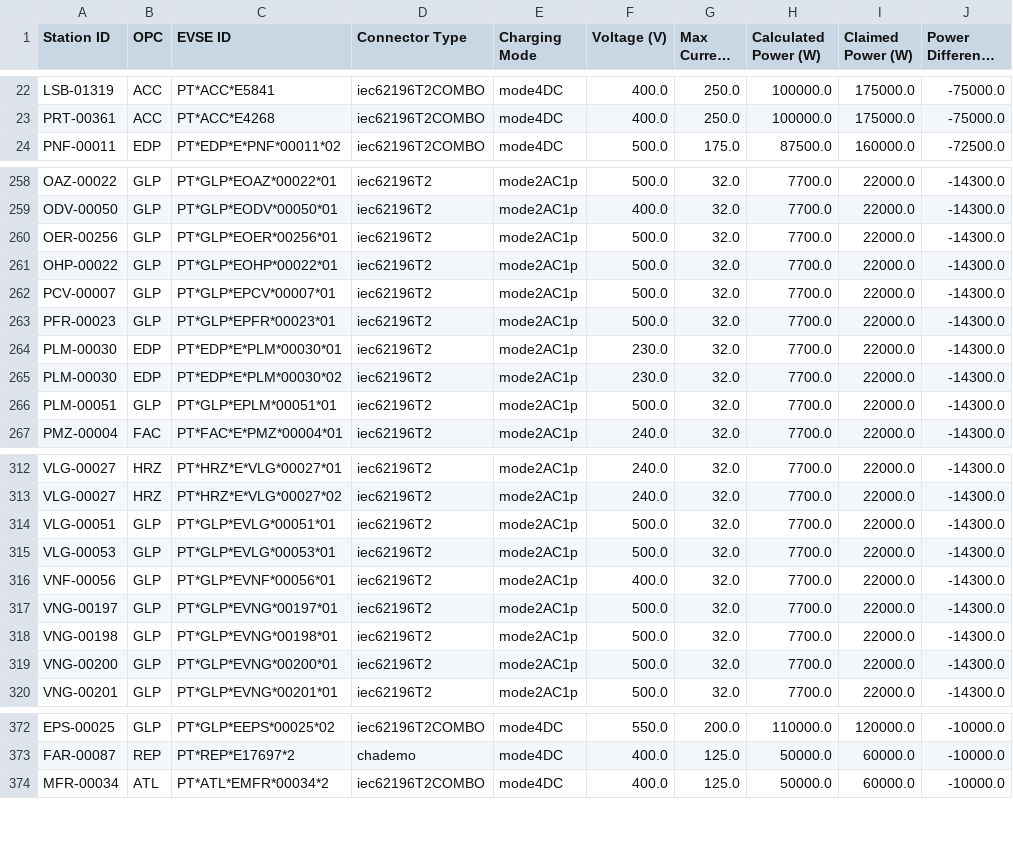
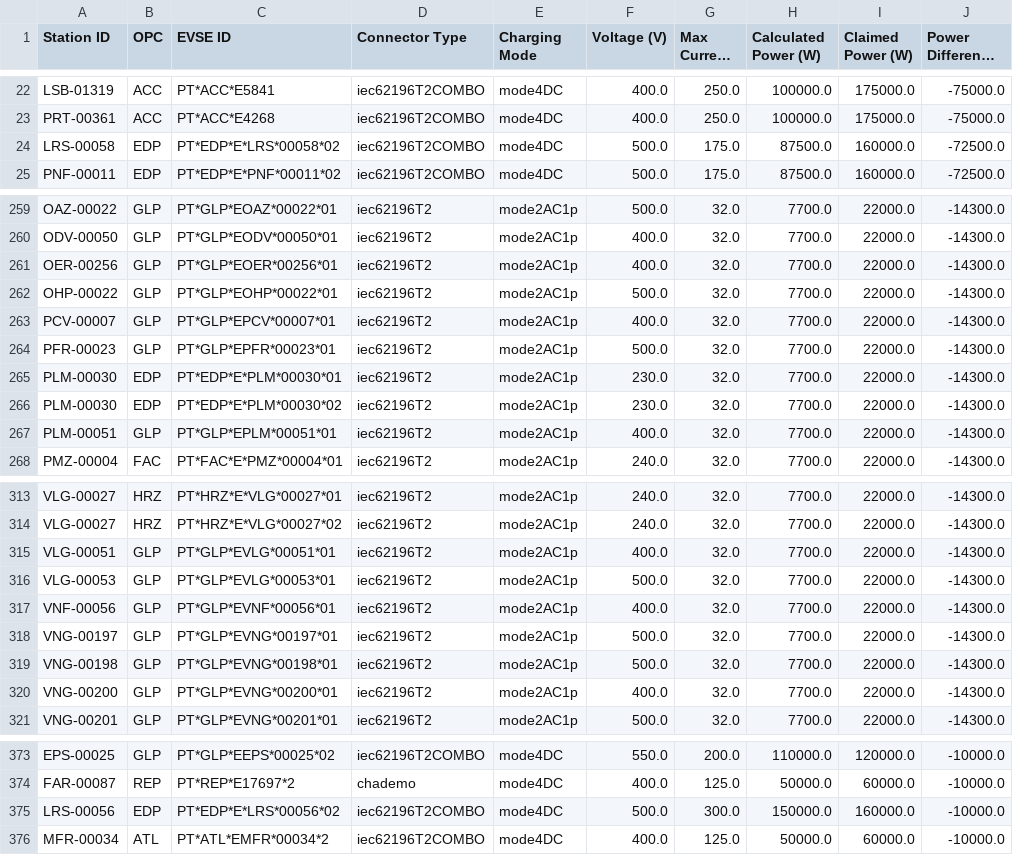
Before and after one commit to avataranedotas/get_NAP_mobie, a CSV file: power_table.csv, drawn as a sheet; only a part is shown, gaps mark what is left out; long unchanged cells end in …; the diff covers the shown part only.

```diff
--- a/power_table.csv
+++ b/power_table.csv
@@ -23,2 +23,3 @@ LSB-01319;ACC;PT*ACC*E5841;iec62196T2COMBO;mode4DC;400.0;250.0;100000.0;175000.0
 PRT-00361;ACC;PT*ACC*E4268;iec62196T2COMBO;mode4DC;400.0;250.0;100000.0;175000.0;-75000.0
+LRS-00058;EDP;PT*EDP*E*LRS*00058*02;iec62196T2COMBO;mode4DC;500.0;175.0;87500.0;160000.0;-72500.0
 PNF-00011;EDP;PT*EDP*E*PNF*00011*02;iec62196T2COMBO;mode4DC;500.0;175.0;87500.0;160000.0;-72500.0
@@ -259,5 +260,5 @@ OAZ-00022;GLP;PT*GLP*EOAZ*00022*01;iec62196T2;mode2AC1p;500.0;32.0;7700.0;22000.
 ODV-00050;GLP;PT*GLP*EODV*00050*01;iec62196T2;mode2AC1p;400.0;32.0;7700.0;22000.0;-14300.0
-OER-00256;GLP;PT*GLP*EOER*00256*01;iec62196T2;mode2AC1p;500.0;32.0;7700.0;22000.0;-14300.0
+OER-00256;GLP;PT*GLP*EOER*00256*01;iec62196T2;mode2AC1p;400.0;32.0;7700.0;22000.0;-14300.0
 OHP-00022;GLP;PT*GLP*EOHP*00022*01;iec62196T2;mode2AC1p;500.0;32.0;7700.0;22000.0;-14300.0
-PCV-00007;GLP;PT*GLP*EPCV*00007*01;iec62196T2;mode2AC1p;500.0;32.0;7700.0;22000.0;-14300.0
+PCV-00007;GLP;PT*GLP*EPCV*00007*01;iec62196T2;mode2AC1p;400.0;32.0;7700.0;22000.0;-14300.0
 PFR-00023;GLP;PT*GLP*EPFR*00023*01;iec62196T2;mode2AC1p;500.0;32.0;7700.0;22000.0;-14300.0
@@ -265,3 +266,3 @@ PLM-00030;EDP;PT*EDP*E*PLM*00030*01;iec62196T2;mode2AC1p;230.0;32.0;7700.0;22000
 PLM-00030;EDP;PT*EDP*E*PLM*00030*02;iec62196T2;mode2AC1p;230.0;32.0;7700.0;22000.0;-14300.0
-PLM-00051;GLP;PT*GLP*EPLM*00051*01;iec62196T2;mode2AC1p;500.0;32.0;7700.0;22000.0;-14300.0
+PLM-00051;GLP;PT*GLP*EPLM*00051*01;iec62196T2;mode2AC1p;400.0;32.0;7700.0;22000.0;-14300.0
 PMZ-00004;FAC;PT*FAC*E*PMZ*00004*01;iec62196T2;mode2AC1p;240.0;32.0;7700.0;22000.0;-14300.0
@@ -313,3 +314,3 @@ VLG-00027;HRZ;PT*HRZ*E*VLG*00027*01;iec62196T2;mode2AC1p;240.0;32.0;7700.0;22000
 VLG-00027;HRZ;PT*HRZ*E*VLG*00027*02;iec62196T2;mode2AC1p;240.0;32.0;7700.0;22000.0;-14300.0
-VLG-00051;GLP;PT*GLP*EVLG*00051*01;iec62196T2;mode2AC1p;500.0;32.0;7700.0;22000.0;-14300.0
+VLG-00051;GLP;PT*GLP*EVLG*00051*01;iec62196T2;mode2AC1p;400.0;32.0;7700.0;22000.0;-14300.0
 VLG-00053;GLP;PT*GLP*EVLG*00053*01;iec62196T2;mode2AC1p;500.0;32.0;7700.0;22000.0;-14300.0
@@ -318,3 +319,3 @@ VNG-00197;GLP;PT*GLP*EVNG*00197*01;iec62196T2;mode2AC1p;500.0;32.0;7700.0;22000.
 VNG-00198;GLP;PT*GLP*EVNG*00198*01;iec62196T2;mode2AC1p;500.0;32.0;7700.0;22000.0;-14300.0
-VNG-00200;GLP;PT*GLP*EVNG*00200*01;iec62196T2;mode2AC1p;500.0;32.0;7700.0;22000.0;-14300.0
+VNG-00200;GLP;PT*GLP*EVNG*00200*01;iec62196T2;mode2AC1p;400.0;32.0;7700.0;22000.0;-14300.0
 VNG-00201;GLP;PT*GLP*EVNG*00201*01;iec62196T2;mode2AC1p;500.0;32.0;7700.0;22000.0;-14300.0
@@ -373,2 +374,3 @@ EPS-00025;GLP;PT*GLP*EEPS*00025*02;iec62196T2COMBO;mode4DC;550.0;200.0;110000.0;
 FAR-00087;REP;PT*REP*E17697*2;chademo;mode4DC;400.0;125.0;50000.0;60000.0;-10000.0
+LRS-00056;EDP;PT*EDP*E*LRS*00056*02;iec62196T2COMBO;mode4DC;500.0;300.0;150000.0;160000.0;-10000.0
 MFR-00034;ATL;PT*ATL*EMFR*00034*2;iec62196T2COMBO;mode4DC;400.0;125.0;50000.0;60000.0;-10000.0
```
Also changed, not shown: 5 edited cells elsewhere in this file, opc_counts.csv, opc_counts.tsv, 10 other files.
